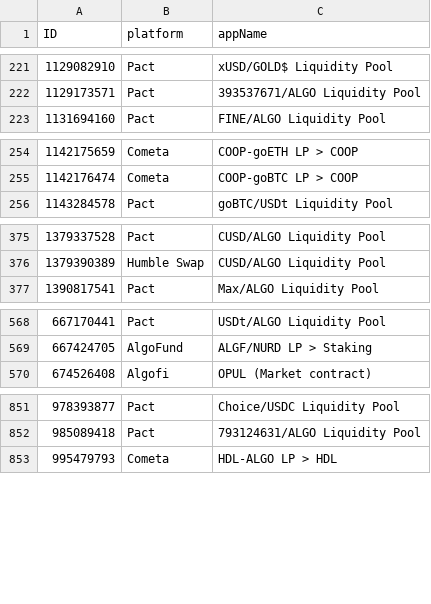
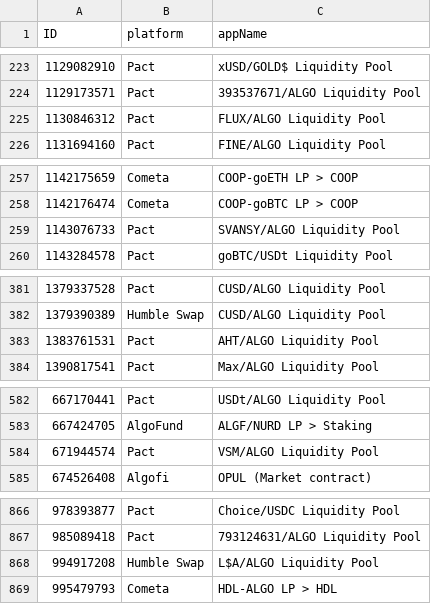
Before and after one commit to HashingSlash/Detechdefi, a CSV file: resources/appIDs.csv, drawn as a sheet; only a part is shown, gaps mark what is left out; the diff covers the shown part only.

```diff
--- a/resources/appIDs.csv
+++ b/resources/appIDs.csv
@@ -222,2 +224,3 @@ ID,platform,appName
 1129173571,Pact,393537671/ALGO Liquidity Pool
+1130846312,Pact,FLUX/ALGO Liquidity Pool
 1131694160,Pact,FINE/ALGO Liquidity Pool
@@ -255,2 +258,3 @@ ID,platform,appName
 1142176474,Cometa,COOP-goBTC LP > COOP
+1143076733,Pact,SVANSY/ALGO Liquidity Pool
 1143284578,Pact,goBTC/USDt Liquidity Pool
@@ -376,2 +382,3 @@ ID,platform,appName
 1379390389,Humble Swap,CUSD/ALGO Liquidity Pool
+1383761531,Pact,AHT/ALGO Liquidity Pool
 1390817541,Pact,Max/ALGO Liquidity Pool
@@ -569,2 +583,3 @@ ID,platform,appName
 667424705,AlgoFund,ALGF/NURD LP >  Staking
+671944574,Pact,VSM/ALGO Liquidity Pool
 674526408,Algofi,OPUL (Market contract)
@@ -852,2 +867,3 @@ ID,platform,appName
 985089418,Pact,793124631/ALGO Liquidity Pool
+994917208,Humble Swap,L$A/ALGO Liquidity Pool
 995479793,Cometa,HDL-ALGO LP > HDL
```
Also changed, not shown: 11 added rows elsewhere in this file, resources/assets.csv, 12 other files.
